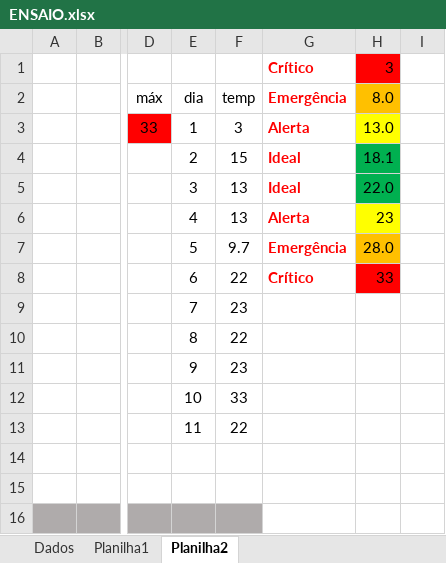
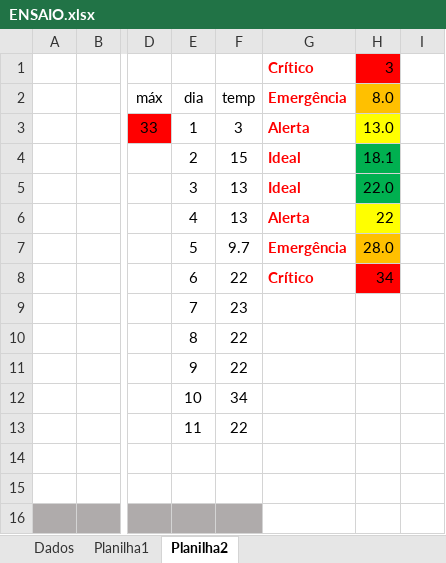
Before and after one commit to Leonardo-Arruda-27/Bolt-Tech, an Excel workbook: ENSAIO.xlsx, sheet Planilha2, drawn as a sheet; only a part is shown, gaps mark what is left out; values as stored, in another font and other column widths than the file's, no borders; charts and pictures not drawn; the diff names each change by its address in the sheet, - before the commit and + after, or states it on an @@ line.

```diff
--- a/ENSAIO.xlsx (sheet Planilha2)
+++ b/ENSAIO.xlsx (sheet Planilha2)
-H6: 23
+H6: 22
-H8: 33
+H8: 34
-F11: 23
+F11: 22
-F12: 33
+F12: 34
```
Also changed, not shown: charts or pictures, 1 other file.
